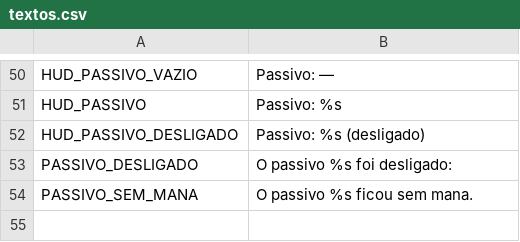
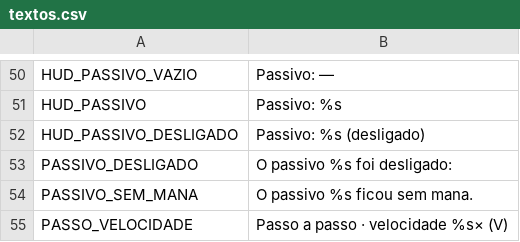
Before and after one commit to Victor-Pierobon/ArcaneSyntax, a CSV file: game/content/text/textos.csv, drawn as a sheet; only a part is shown, gaps mark what is left out.

Commit message:
Sprint 8: puzzles validados pelo estado do mundo, passo a passo, Puzzle 1

```diff
--- a/game/content/text/textos.csv
+++ b/game/content/text/textos.csv
@@ -54 +54,2 @@ PASSIVO_DESLIGADO,O passivo %s foi desligado:
 PASSIVO_SEM_MANA,O passivo %s ficou sem mana.
+PASSO_VELOCIDADE,Passo a passo · velocidade %s× (V)
```
Also changed, not shown: 39 other files.
